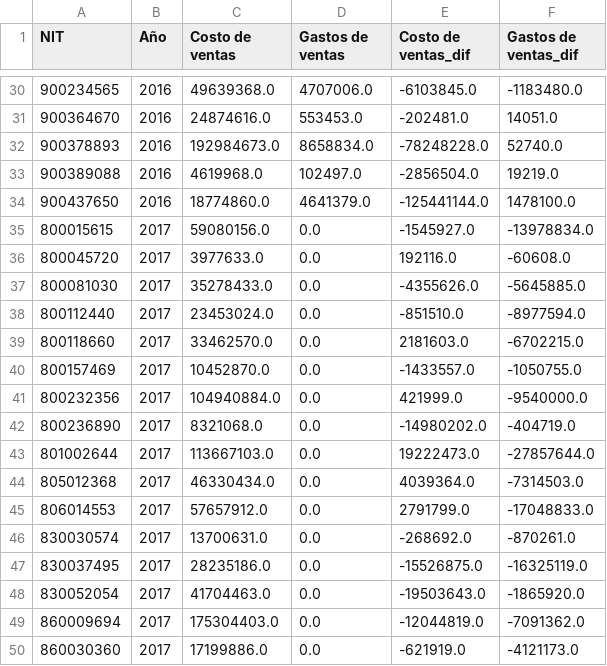
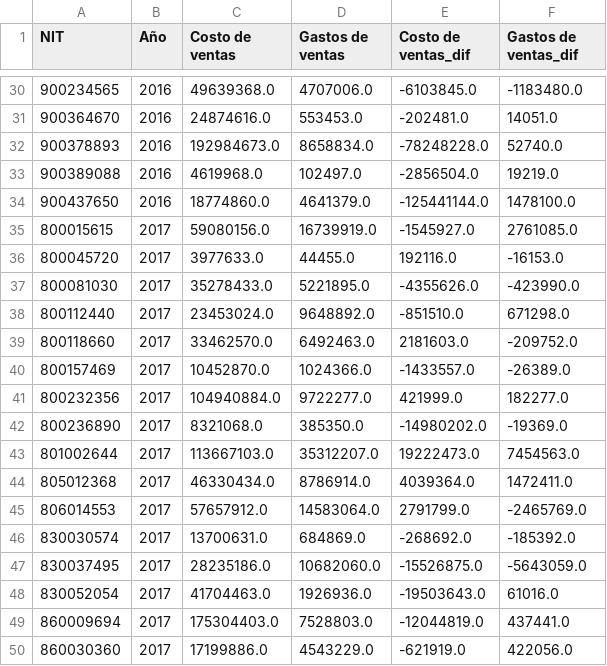
Before and after one commit to psaldar/metodos-estadisticos-avanzados, a CSV file: PreparacionDatos/Costos_Gastos_ventas.csv, drawn as a sheet; only a part is shown, gaps mark what is left out; the diff covers the shown part only.

Commit message:
Correcion gastos de ventas 2017

```diff
--- a/PreparacionDatos/Costos_Gastos_ventas.csv
+++ b/PreparacionDatos/Costos_Gastos_ventas.csv
@@ -34,17 +34,17 @@ NIT,Año,Costo de ventas,Gastos de ventas,Costo de ventas_dif,Gastos de ventas_d
 900437650,2016,18774860.0,4641379.0,-125441144.0,1478100.0
-800015615,2017,59080156.0,0.0,-1545927.0,-13978834.0
-800045720,2017,3977633.0,0.0,192116.0,-60608.0
-800081030,2017,35278433.0,0.0,-4355626.0,-5645885.0
-800112440,2017,23453024.0,0.0,-851510.0,-8977594.0
-800118660,2017,33462570.0,0.0,2181603.0,-6702215.0
-800157469,2017,10452870.0,0.0,-1433557.0,-1050755.0
-800232356,2017,104940884.0,0.0,421999.0,-9540000.0
-800236890,2017,8321068.0,0.0,-14980202.0,-404719.0
-801002644,2017,113667103.0,0.0,19222473.0,-27857644.0
-805012368,2017,46330434.0,0.0,4039364.0,-7314503.0
-806014553,2017,57657912.0,0.0,2791799.0,-17048833.0
-830030574,2017,13700631.0,0.0,-268692.0,-870261.0
-830037495,2017,28235186.0,0.0,-15526875.0,-16325119.0
-830052054,2017,41704463.0,0.0,-19503643.0,-1865920.0
-860009694,2017,175304403.0,0.0,-12044819.0,-7091362.0
-860030360,2017,17199886.0,0.0,-621919.0,-4121173.0
+800015615,2017,59080156.0,16739919.0,-1545927.0,2761085.0
+800045720,2017,3977633.0,44455.0,192116.0,-16153.0
+800081030,2017,35278433.0,5221895.0,-4355626.0,-423990.0
+800112440,2017,23453024.0,9648892.0,-851510.0,671298.0
+800118660,2017,33462570.0,6492463.0,2181603.0,-209752.0
+800157469,2017,10452870.0,1024366.0,-1433557.0,-26389.0
+800232356,2017,104940884.0,9722277.0,421999.0,182277.0
+800236890,2017,8321068.0,385350.0,-14980202.0,-19369.0
+801002644,2017,113667103.0,35312207.0,19222473.0,7454563.0
+805012368,2017,46330434.0,8786914.0,4039364.0,1472411.0
+806014553,2017,57657912.0,14583064.0,2791799.0,-2465769.0
+830030574,2017,13700631.0,684869.0,-268692.0,-185392.0
+830037495,2017,28235186.0,10682060.0,-15526875.0,-5643059.0
+830052054,2017,41704463.0,1926936.0,-19503643.0,61016.0
+860009694,2017,175304403.0,7528803.0,-12044819.0,437441.0
+860030360,2017,17199886.0,4543229.0,-621919.0,422056.0
```
Also changed, not shown: 67 edited cells elsewhere in this file, 1 other file.
